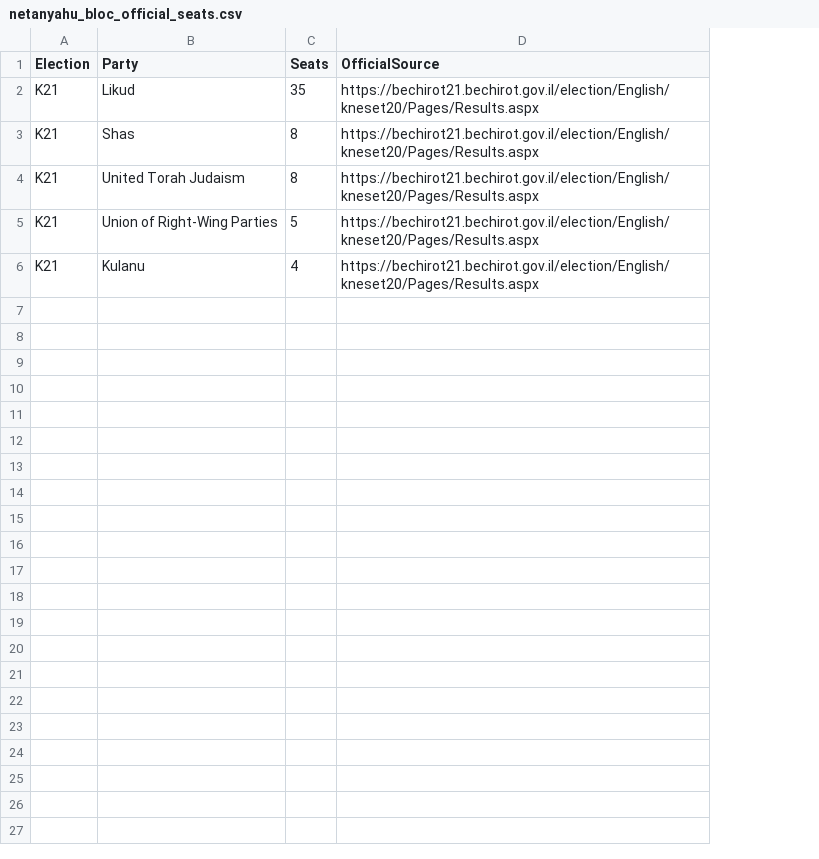
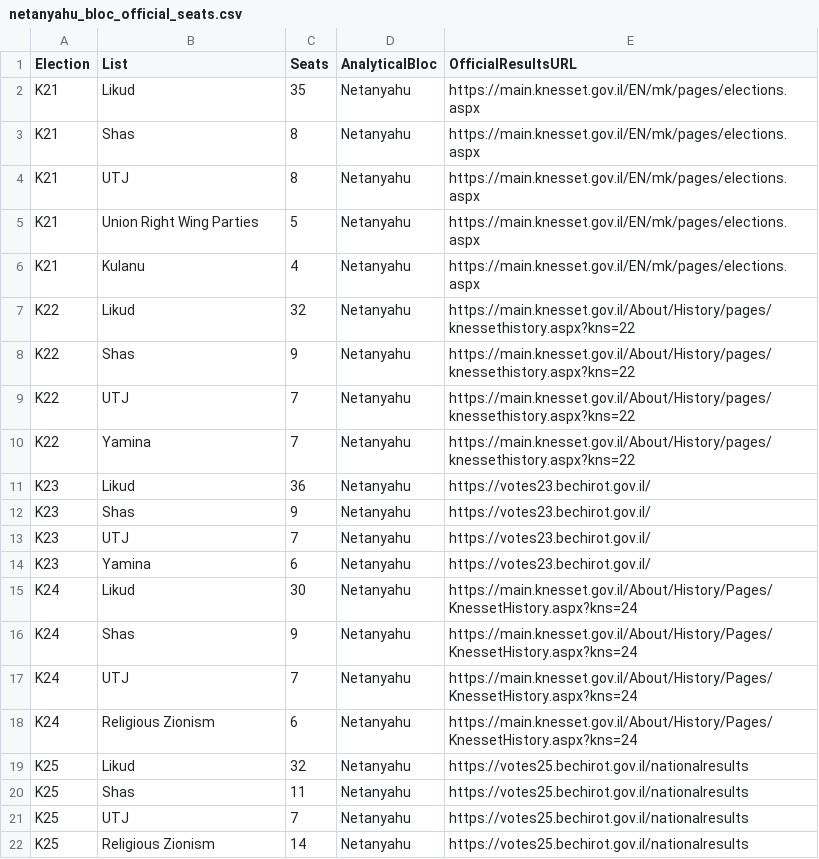
Before and after one commit to Benilan/israel-fractures-conference, a CSV file: data/manual/netanyahu_bloc_official_seats.csv, drawn as a sheet; removed rows and columns are numbered as before the commit, all else as after; the diff names each change by its address in the sheet, - before the commit and + after, or states it on an @@ line.

Commit message:
Restore exact historical V18 official seat reference table

```diff
--- a/data/manual/netanyahu_bloc_official_seats.csv
+++ b/data/manual/netanyahu_bloc_official_seats.csv
-column D (OfficialSource), rows 2-6: all https://bechirot21.bechirot.gov.il/election/English/kneset20/Pages/Results.aspx
+column D (AnalyticalBloc), rows 2-6: all Netanyahu
+column E (OfficialResultsURL), rows 2-6: all https://main.knesset.gov.il/EN/mk/pages/elections.aspx
-B1: Party
+B1: List
-B4 (List): United Torah Judaism
+B4 (List): UTJ
-B5 (List): Union of Right-Wing Parties
+B5 (List): Union Right Wing Parties
+row 7: K22 | Likud | 32 | Netanyahu | https://main.knesset.gov.il/About/History/pages/knessethistory.aspx?kns=22
+row 8: K22 | Shas | 9 | Netanyahu | https://main.knesset.gov.il/About/History/pages/knessethistory.aspx?kns=22
+row 9: K22 | UTJ | 7 | Netanyahu | https://main.knesset.gov.il/About/History/pages/knessethistory.aspx?kns=22
+row 10: K22 | Yamina | 7 | Netanyahu | https://main.knesset.gov.il/About/History/pages/knessethistory.aspx?kns=22
+row 11: K23 | Likud | 36 | Netanyahu | https://votes23.bechirot.gov.il/
+row 12: K23 | Shas | 9 | Netanyahu | https://votes23.bechirot.gov.il/
+row 13: K23 | UTJ | 7 | Netanyahu | https://votes23.bechirot.gov.il/
+row 14: K23 | Yamina | 6 | Netanyahu | https://votes23.bechirot.gov.il/
+row 15: K24 | Likud | 30 | Netanyahu | https://main.knesset.gov.il/About/History/Pages/KnessetHistory.aspx?kns=24
+row 16: K24 | Shas | 9 | Netanyahu | https://main.knesset.gov.il/About/History/Pages/KnessetHistory.aspx?kns=24
+row 17: K24 | UTJ | 7 | Netanyahu | https://main.knesset.gov.il/About/History/Pages/KnessetHistory.aspx?kns=24
+row 18: K24 | Religious Zionism | 6 | Netanyahu | https://main.knesset.gov.il/About/History/Pages/KnessetHistory.aspx?kns=24
+row 19: K25 | Likud | 32 | Netanyahu | https://votes25.bechirot.gov.il/nationalresults
+row 20: K25 | Shas | 11 | Netanyahu | https://votes25.bechirot.gov.il/nationalresults
+row 21: K25 | UTJ | 7 | Netanyahu | https://votes25.bechirot.gov.il/nationalresults
+row 22: K25 | Religious Zionism | 14 | Netanyahu | https://votes25.bechirot.gov.il/nationalresults
```
